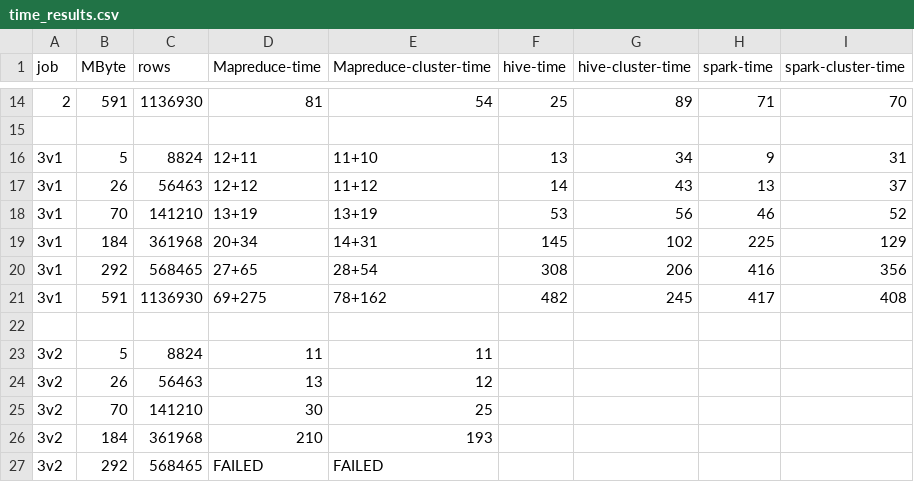
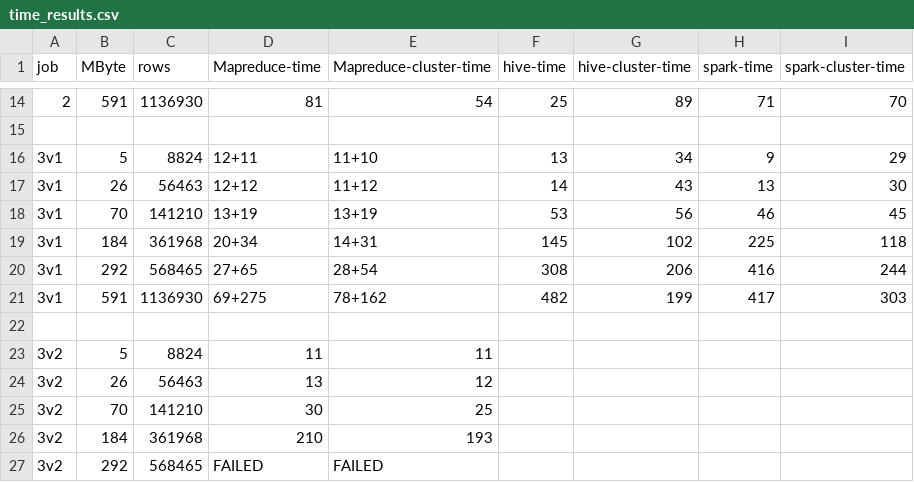
Before and after one commit to BigData-MielPops/Project1, a CSV file: time_results.csv, drawn as a sheet; only a part is shown, gaps mark what is left out.

Commit message:
updated times in csv file according to new hadoop settings on cluster

```diff
--- a/time_results.csv
+++ b/time_results.csv
@@ -15,8 +15,8 @@ job;	MByte;	rows;		Mapreduce-time;	Mapreduce-cluster-time;	hive-time;	hive-clust
 
-3v1;	5;		8824;		12+11;			11+10;					13;			34;					9;			31
-3v1;	26;		56463;		12+12;			11+12;					14;			43;					13;			37
-3v1;	70;		141210;		13+19;			13+19;					53;			56;					46;			52
-3v1;	184;	361968;		20+34;			14+31;					145;		102;				225;		129
-3v1;	292;	568465;		27+65;			28+54;					308;		206;				416;		356
-3v1;	591;	1136930;	69+275;			78+162;					482;		245;				417;		408
+3v1;	5;		8824;		12+11;			11+10;					13;			34;					9;			29
+3v1;	26;		56463;		12+12;			11+12;					14;			43;					13;			30
+3v1;	70;		141210;		13+19;			13+19;					53;			56;					46;			45
+3v1;	184;	361968;		20+34;			14+31;					145;		102;				225;		118
+3v1;	292;	568465;		27+65;			28+54;					308;		206;				416;		244
+3v1;	591;	1136930;	69+275;			78+162;					482;		199;				417;		303
 
```
